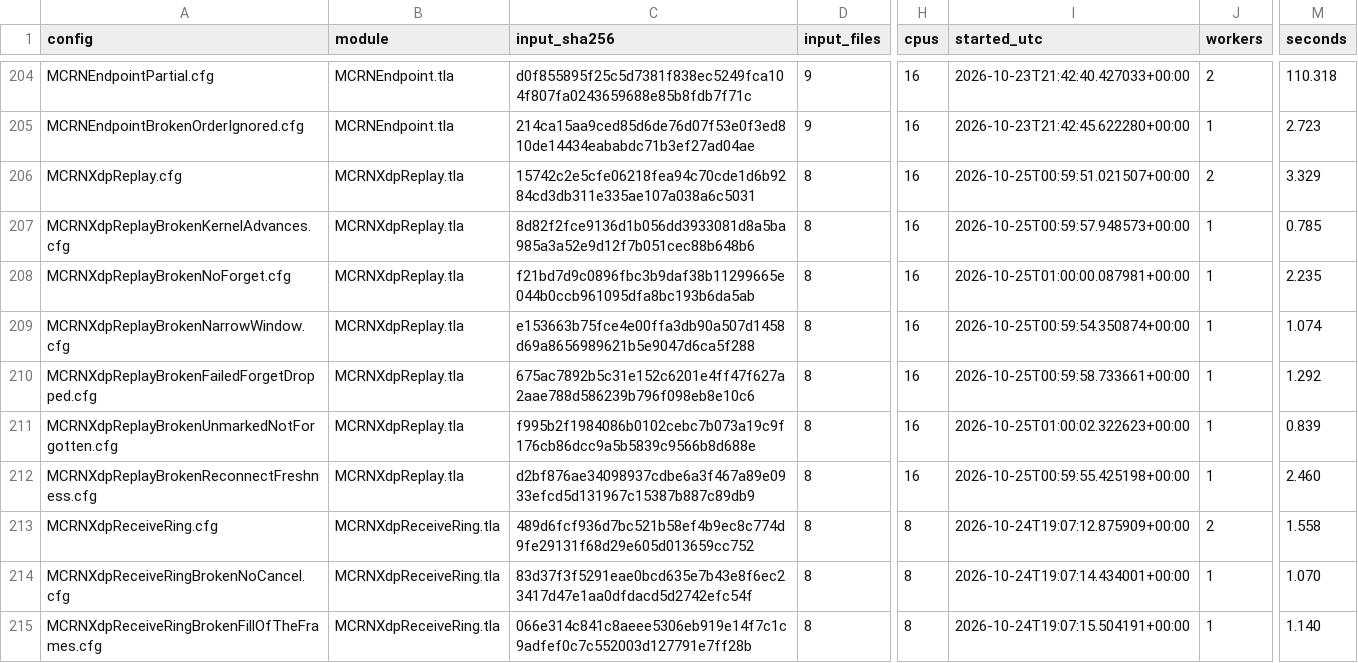
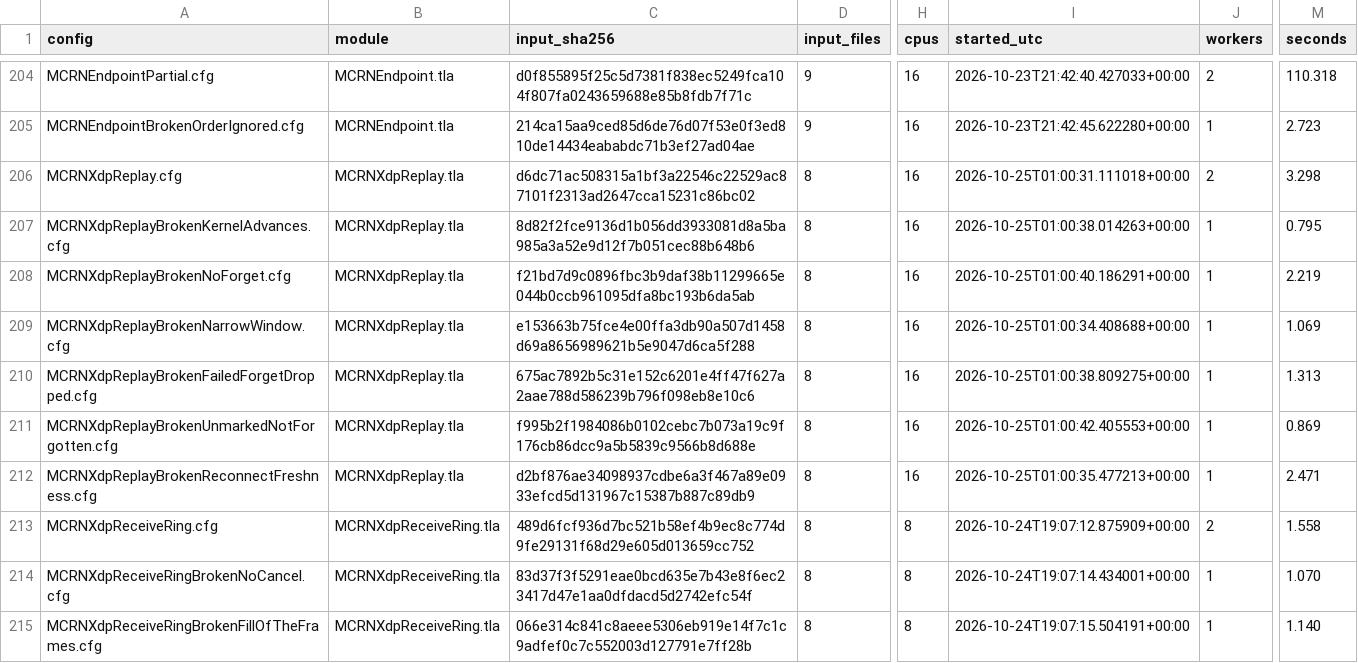
Before and after one commit to mas-bandwidth/rocketnet, a TSV file: tla/RUNS.tsv, drawn as a sheet; only a part is shown, gaps mark what is left out; the diff names each change by its address in the sheet, - before the commit and + after, or states it on an @@ line.

```diff
--- a/tla/RUNS.tsv
+++ b/tla/RUNS.tsv
-C206 (input_sha256): 15742c2e5cfe06218fea94c70cde1d6b9284cd3db311e335ae107a038a6c5031
+C206 (input_sha256): d6dc71ac508315a1bf3a22546c22529ac87101f2313ad2647cca15231c86bc02
-I206 (started_utc): 2026-10-25T00:59:51.021507+00:00
+I206 (started_utc): 2026-10-25T01:00:31.111018+00:00
-M206 (seconds): 3.329
+M206 (seconds): 3.298
-I207 (started_utc): 2026-10-25T00:59:57.948573+00:00
+I207 (started_utc): 2026-10-25T01:00:38.014263+00:00
-M207 (seconds): 0.785
+M207 (seconds): 0.795
-I208 (started_utc): 2026-10-25T01:00:00.087981+00:00
+I208 (started_utc): 2026-10-25T01:00:40.186291+00:00
-M208 (seconds): 2.235
+M208 (seconds): 2.219
-I209 (started_utc): 2026-10-25T00:59:54.350874+00:00
+I209 (started_utc): 2026-10-25T01:00:34.408688+00:00
-M209 (seconds): 1.074
+M209 (seconds): 1.069
-I210 (started_utc): 2026-10-25T00:59:58.733661+00:00
+I210 (started_utc): 2026-10-25T01:00:38.809275+00:00
-M210 (seconds): 1.292
+M210 (seconds): 1.313
-I211 (started_utc): 2026-10-25T01:00:02.322623+00:00
+I211 (started_utc): 2026-10-25T01:00:42.405553+00:00
-M211 (seconds): 0.839
+M211 (seconds): 0.869
-I212 (started_utc): 2026-10-25T00:59:55.425198+00:00
+I212 (started_utc): 2026-10-25T01:00:35.477213+00:00
-M212 (seconds): 2.460
+M212 (seconds): 2.471
```
